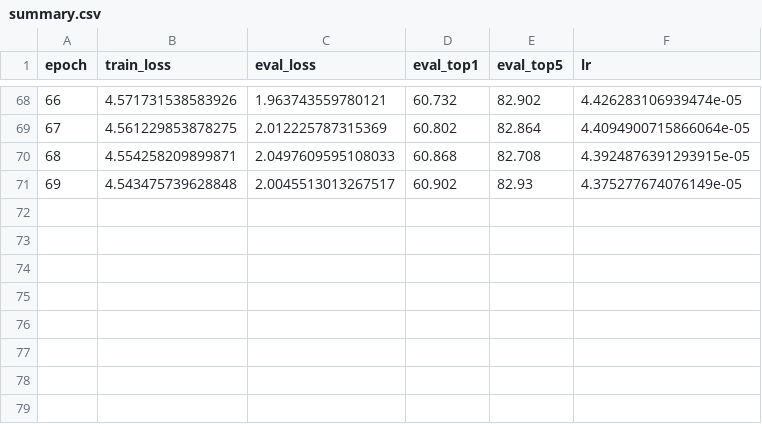
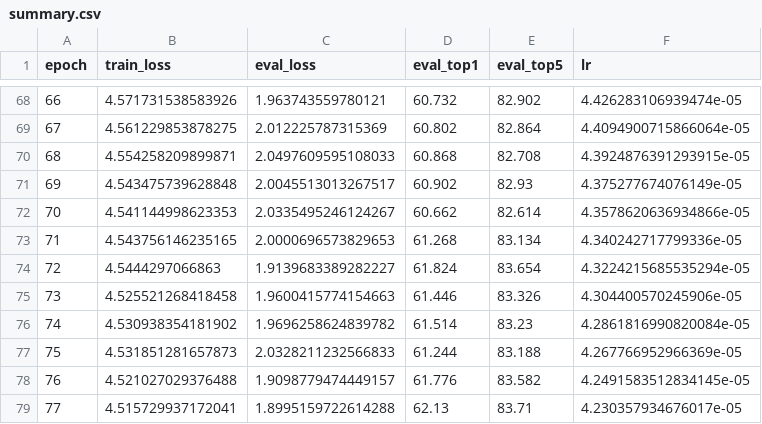
Before and after one commit to samuelsihotang1/Model-Tugas-Akhir, a CSV file: for_hpc/i_mf/9_new_mf_final_train_32/summary.csv, drawn as a sheet; only a part is shown, gaps mark what is left out; the diff names each change by its address in the sheet, - before the commit and + after, or states it on an @@ line.

```diff
--- a/for_hpc/i_mf/9_new_mf_final_train_32/summary.csv
+++ b/for_hpc/i_mf/9_new_mf_final_train_32/summary.csv
+row 72: 70 | 4.541144998623353 | 2.0335495246124267 | 60.662 | 82.614 | 4.3578620636934866e-05
+row 73: 71 | 4.543756146235165 | 2.0000696573829653 | 61.268 | 83.134 | 4.340242717799336e-05
+row 74: 72 | 4.5444297066863 | 1.9139683389282227 | 61.824 | 83.654 | 4.3224215685535294e-05
+row 75: 73 | 4.525521268418458 | 1.9600415774154663 | 61.446 | 83.326 | 4.304400570245906e-05
+row 76: 74 | 4.530938354181902 | 1.9696258624839782 | 61.514 | 83.23 | 4.2861816990820084e-05
+row 77: 75 | 4.531851281657873 | 2.0328211232566833 | 61.244 | 83.188 | 4.267766952966369e-05
+row 78: 76 | 4.521027029376488 | 1.9098779474449157 | 61.776 | 83.582 | 4.2491583512834145e-05
+row 79: 77 | 4.515729937172041 | 1.8995159722614288 | 62.13 | 83.71 | 4.230357934676017e-05
```
Also changed, not shown: 3 other files.
